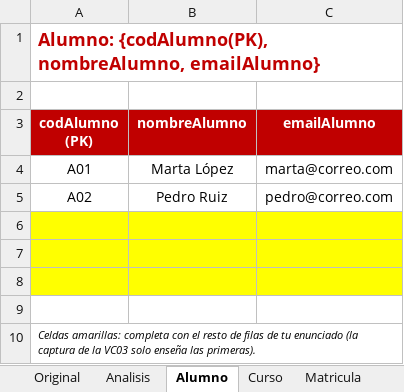
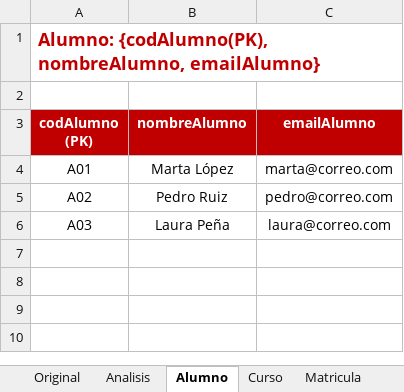
Before and after one commit to danielcaro30/ASIR, an Excel workbook: 0372-GBD-bases-de-datos/ejercicios/2026-10-17-nf1-ej3-normalizacion/2fn-ejercicio-3-2.xlsx, sheet Alumno, drawn as a sheet; values as stored, in another font and other column widths than the file's, no borders; removed rows and columns are numbered as before the commit, all else as after; the diff names each change by its address in the sheet, - before the commit and + after, or states it on an @@ line.

```diff
--- a/0372-GBD-bases-de-datos/ejercicios/2026-10-17-nf1-ej3-normalizacion/2fn-ejercicio-3-2.xlsx (sheet Alumno)
+++ b/0372-GBD-bases-de-datos/ejercicios/2026-10-17-nf1-ej3-normalizacion/2fn-ejercicio-3-2.xlsx (sheet Alumno)
-row 6: (empty)
+row 6: A03 | Laura Peña | laura@correo.com
-A6:C6 fill: #FFFF00
+A6:C6 fill: none
-row 7: (empty)
-row 8: (empty)
-row 9: (empty)
-row 10: Celdas amarillas: completa con el resto de filas de tu enunciado (la captura de la VC03 solo enseña las primeras).
```
Also changed, not shown: sheet Original, sheet Analisis, sheet Matricula, sheet Curso, other sheet tabs, 2 other files.
